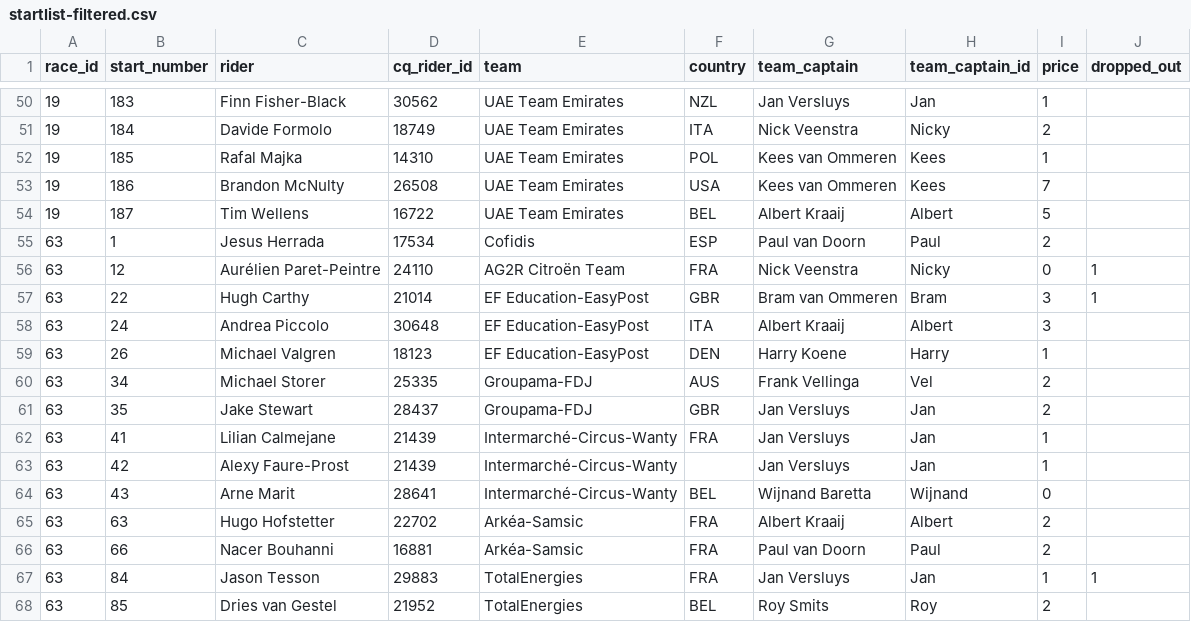
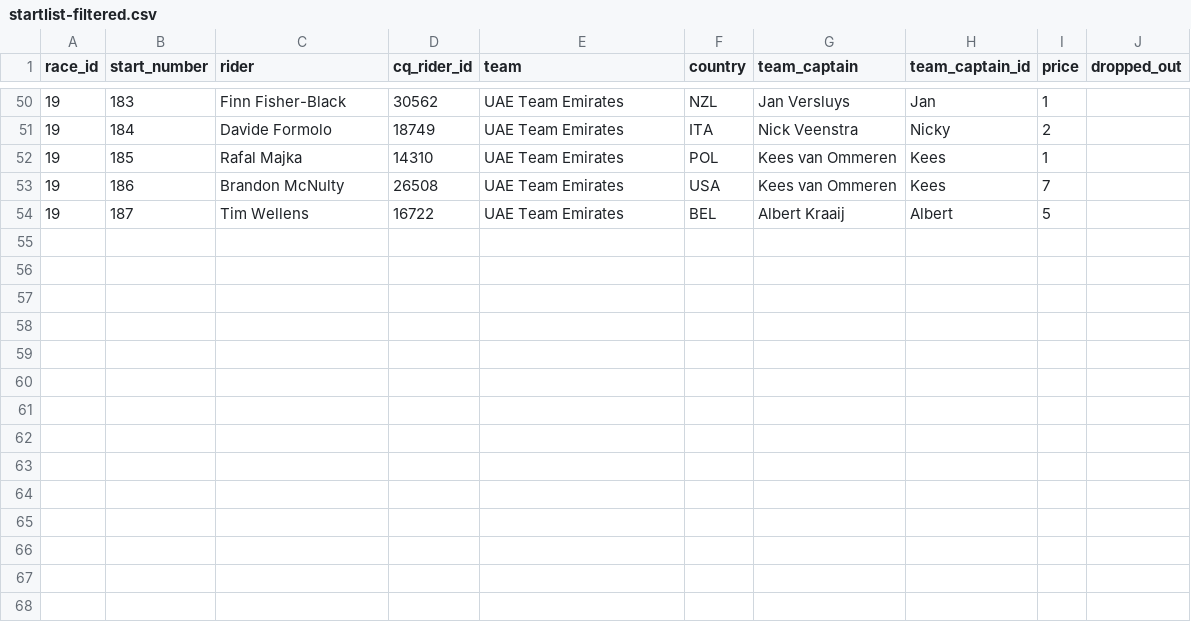
Before and after one commit to wijnandb/wielerspel2023, a CSV file: _data/startlist-filtered.csv, drawn as a sheet; only a part is shown, gaps mark what is left out.

Commit message:
New startlist scraped at 2023-08-03T02:17:50

```diff
--- a/_data/startlist-filtered.csv
+++ b/_data/startlist-filtered.csv
@@ -54,15 +54 @@ race_id,start_number,rider,cq_rider_id,team,country,team_captain,team_captain_id
 19,187,Tim Wellens,16722,UAE Team Emirates,BEL,Albert Kraaij,Albert,5,
-63,1,Jesus Herrada,17534,Cofidis,ESP,Paul van Doorn,Paul,2,
-63,12,Aurélien Paret-Peintre,24110,AG2R Citroën Team,FRA,Nick Veenstra,Nicky,0,1
-63,22,Hugh Carthy,21014,EF Education-EasyPost,GBR,Bram van Ommeren,Bram,3,1
-63,24,Andrea Piccolo,30648,EF Education-EasyPost,ITA,Albert Kraaij,Albert,3,
-63,26,Michael Valgren,18123,EF Education-EasyPost,DEN,Harry Koene,Harry,1,
-63,34,Michael Storer,25335,Groupama-FDJ,AUS,Frank Vellinga,Vel,2,
-63,35,Jake Stewart,28437,Groupama-FDJ,GBR,Jan Versluys,Jan,2,
-63,41,Lilian Calmejane,21439,Intermarché-Circus-Wanty,FRA,Jan Versluys,Jan,1,
-63,42,Alexy Faure-Prost,21439,Intermarché-Circus-Wanty,,Jan Versluys,Jan,1,
-63,43,Arne Marit,28641,Intermarché-Circus-Wanty,BEL,Wijnand Baretta,Wijnand,0,
-63,63,Hugo Hofstetter,22702,Arkéa-Samsic,FRA,Albert Kraaij,Albert,2,
-63,66,Nacer Bouhanni,16881,Arkéa-Samsic,FRA,Paul van Doorn,Paul,2,
-63,84,Jason Tesson,29883,TotalEnergies,FRA,Jan Versluys,Jan,1,1
-63,85,Dries van Gestel,21952,TotalEnergies,BEL,Roy Smits,Roy,2,
```
Also changed, not shown: _data/current_races.csv, 2 other files.
